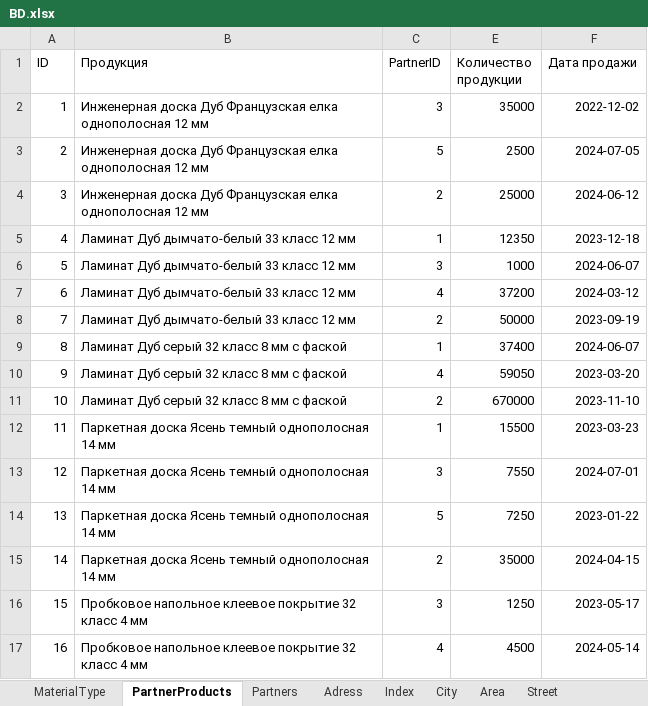
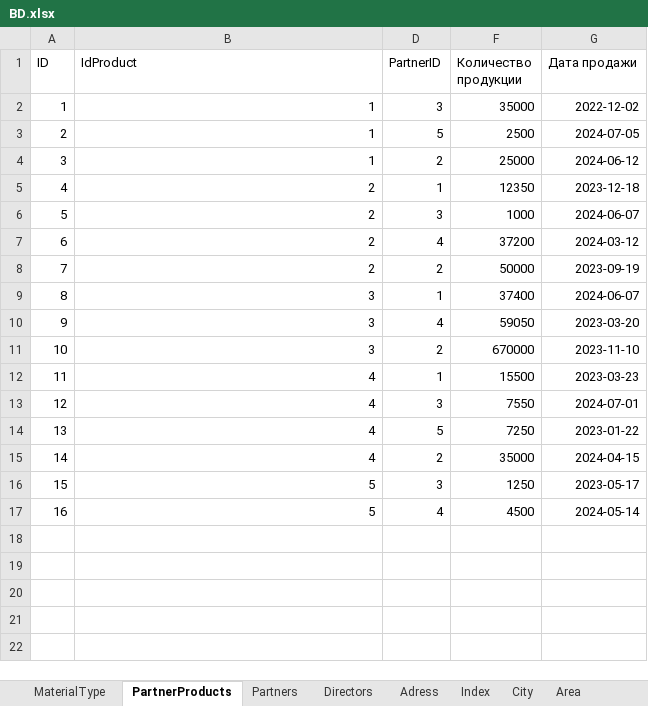
Before and after one commit to XtEnD0/MasterPol, an Excel workbook: BD.xlsx, sheet PartnerProducts, drawn as a sheet; values as stored, in another font and other column widths than the file's, no borders; the diff names each change by its address in the sheet, - before the commit and + after, or states it on an @@ line.

```diff
--- a/BD.xlsx (sheet PartnerProducts)
+++ b/BD.xlsx (sheet PartnerProducts)
+sheet tab: Directors
-B1: Продукция
+B1: IdProduct
-B2:B4 (IdProduct): Инженерная доска Дуб Французская елка однополосная 12 мм
+B2:B4 (IdProduct): 1
-B5:B8 (IdProduct): Ламинат Дуб дымчато-белый 33 класс 12 мм
+B5:B8 (IdProduct): 2
-B9:B11 (IdProduct): Ламинат Дуб серый 32 класс 8 мм с фаской
+B9:B11 (IdProduct): 3
-B12:B15 (IdProduct): Паркетная доска Ясень темный однополосная 14 мм
+B12:B15 (IdProduct): 4
-B16:B17 (IdProduct): Пробковое напольное клеевое покрытие 32 класс 4 мм
+B16:B17 (IdProduct): 5
```
Also changed, not shown: sheet Products, sheet Partners, sheet MaterialType, sheet ProductType, formulas that keep their value.
